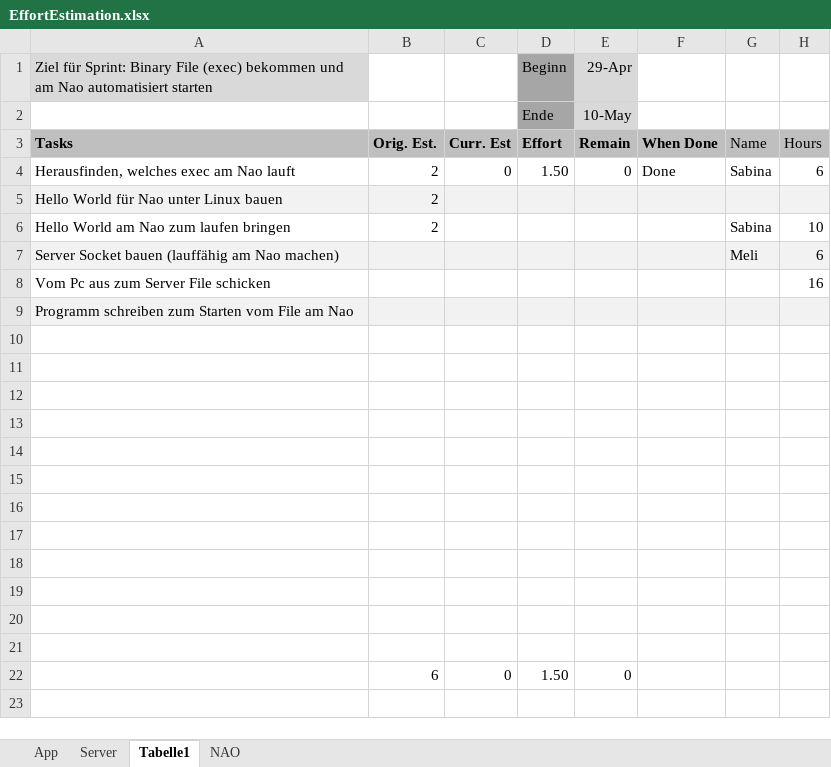
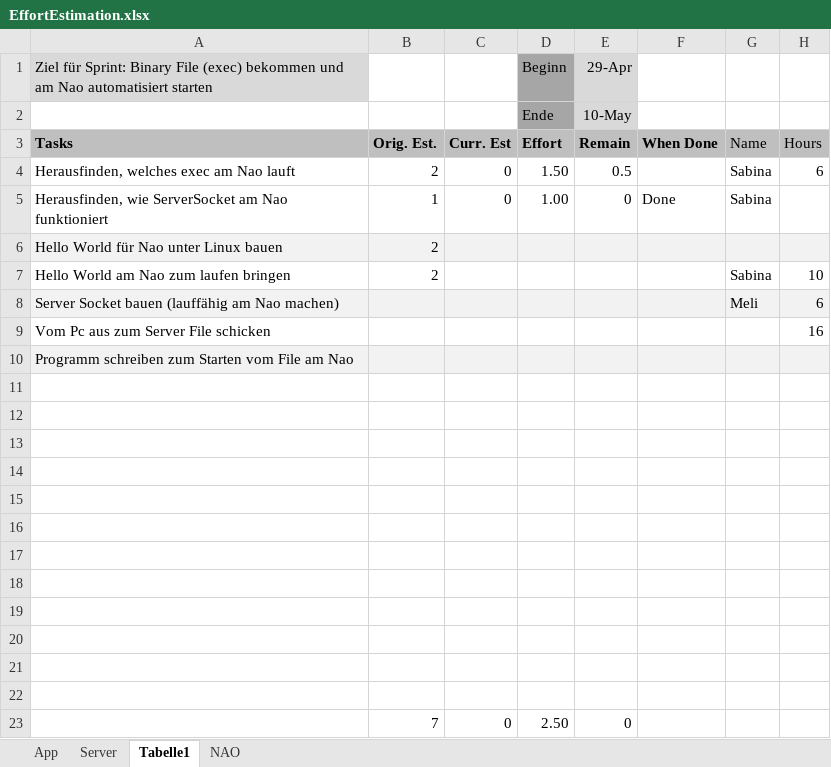
Before and after one commit to SabinaBrantner/NaoRemote, an Excel workbook: Planning/EffortEstimation.xlsx, sheet Tabelle1, drawn as a sheet; values as stored, in another font and other column widths than the file's, no borders; addresses are those after the commit; the diff names each change by its address in the sheet, - before the commit and + after, or states it on an @@ line.

Commit message:
Planning aktualisiert

```diff
--- a/Planning/EffortEstimation.xlsx (sheet Tabelle1)
+++ b/Planning/EffortEstimation.xlsx (sheet Tabelle1)
-E4: 0
+E4: 0.5
-F4: Done
+F4: (empty)
+row 5: Herausfinden, wie ServerSocket am Nao funktioniert | 1 | 0 | 1.00 | 0 | Done | Sabina
-B23: 6
+B23: 7
-D23: 1.50
+D23: 2.50
```
Also changed, not shown: formulas that keep their value.
